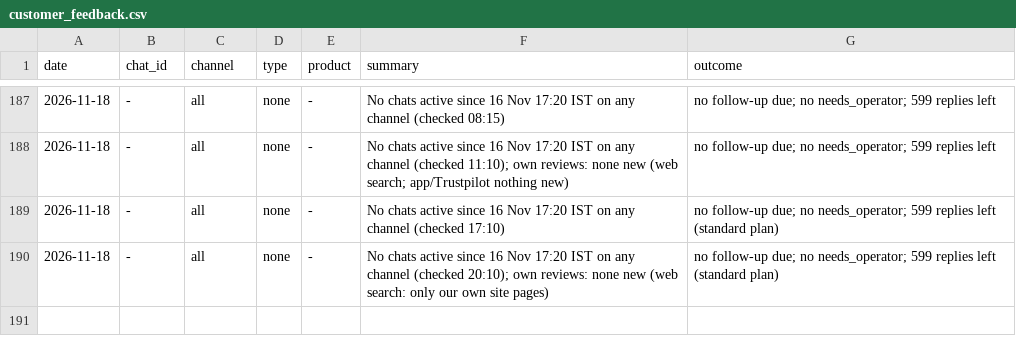
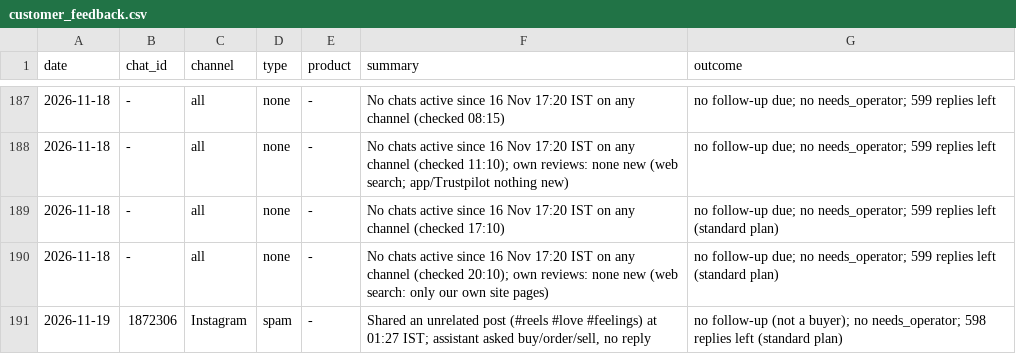
Before and after one commit to gjsgopi-dev/pureorganiczone-reels, a CSV file: insights/customer_feedback.csv, drawn as a sheet; only a part is shown, gaps mark what is left out; the diff names each change by its address in the sheet, - before the commit and + after, or states it on an @@ line.

```diff
--- a/insights/customer_feedback.csv
+++ b/insights/customer_feedback.csv
+row 191: 2026-11-19 | 1872306 | Instagram | spam | - | Shared an unrelated post (#reels #love #feelings) at 01:27 IST; assistant asked buy/order/sell, no reply | no follow-up (not a buyer); no needs_operator; 598 replies left (standard plan)
```
Also changed, not shown: insights/competitor_watch.csv, insights/growth_tests.csv, 6 other files.
